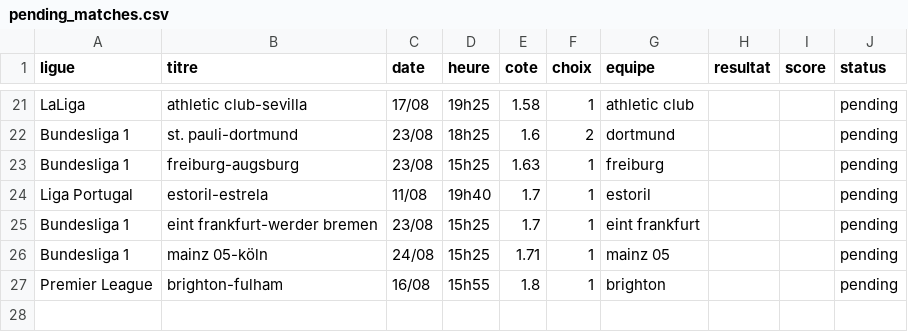
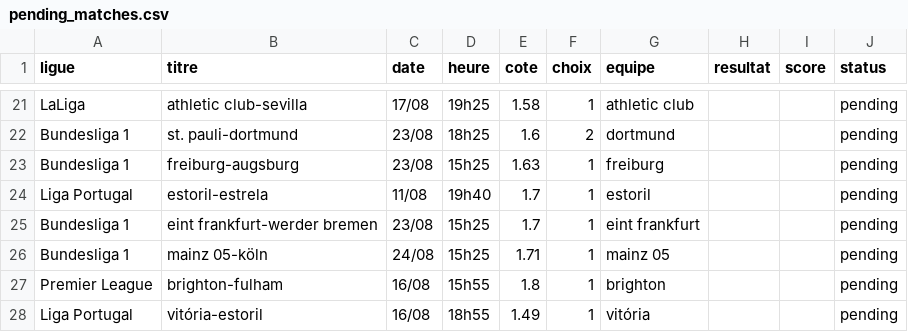
Before and after one commit to DavidSlskB/AlgoPari, a CSV file: data/pending_matches.csv, drawn as a sheet; only a part is shown, gaps mark what is left out.

```diff
--- a/data/pending_matches.csv
+++ b/data/pending_matches.csv
@@ -27 +27,2 @@ Bundesliga 1,mainz 05-köln,24/08,15h25,1.71,1,mainz 05,,,pending
 Premier League,brighton-fulham,16/08,15h55,1.8,1,brighton,,,pending
+Liga Portugal,vitória-estoril,16/08,18h55,1.49,1,vitória,,,pending
```
Also changed, not shown: 1 other file.
